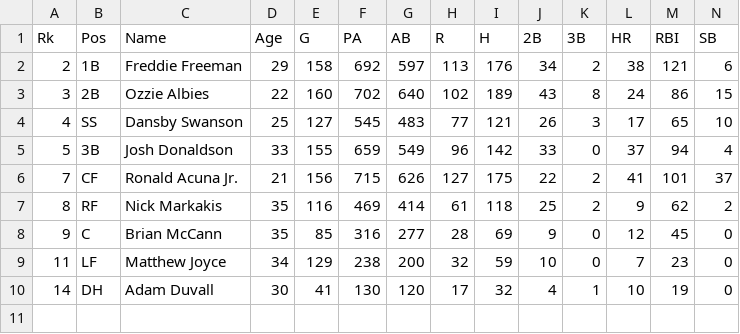
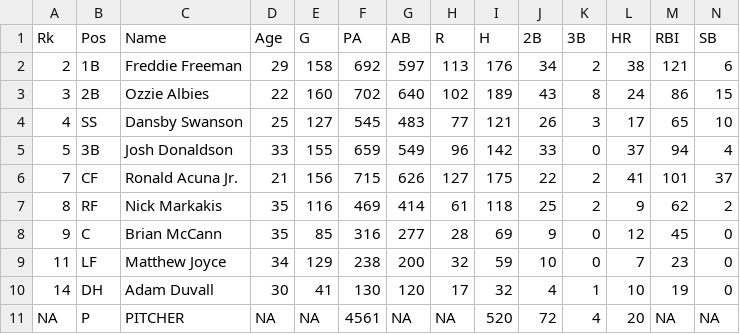
Before and after one commit to jolds99/Analysis-of-2019-MLB-Postseason-using-Monte-Carlo-Simulation, a CSV file: ATL_BAT.csv, drawn as a sheet; only a part is shown; rows hold the shown columns only; the diff names each change by its address in the sheet, - before the commit and + after, or states it on an @@ line.

Commit message:
Update ATL_BAT.csv

```diff
--- a/ATL_BAT.csv
+++ b/ATL_BAT.csv
+row 11: NA | P | PITCHER | NA | NA | 4561 | NA | NA | 520 | 72 | 4 | 20 | NA | NA
```
